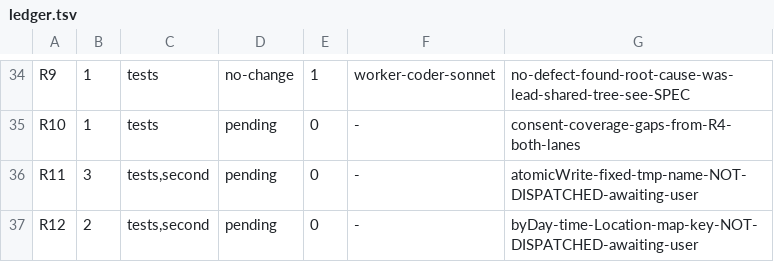
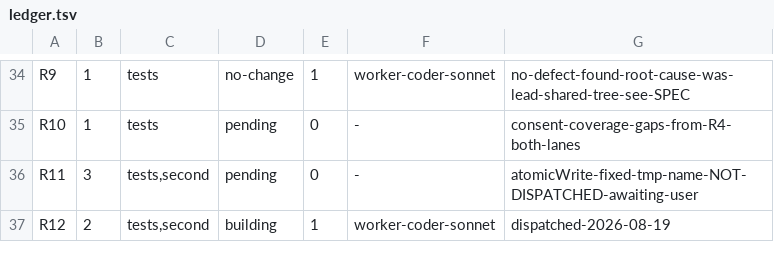
Before and after one commit to dgallion1/simpleBudget, a TSV file: .swarm/ledger.tsv, drawn as a sheet; only a part is shown, gaps mark what is left out.

```diff
--- a/.swarm/ledger.tsv
+++ b/.swarm/ledger.tsv
@@ -36,2 +36,2 @@ R10	1	tests	pending	0	-	consent-coverage-gaps-from-R4-both-lanes
 R11	3	tests,second	pending	0	-	atomicWrite-fixed-tmp-name-NOT-DISPATCHED-awaiting-user
-R12	2	tests,second	pending	0	-	byDay-time-Location-map-key-NOT-DISPATCHED-awaiting-user
+R12	2	tests,second	building	1	worker-coder-sonnet	dispatched-2026-08-19
```
Also changed, not shown: 4 other files.
